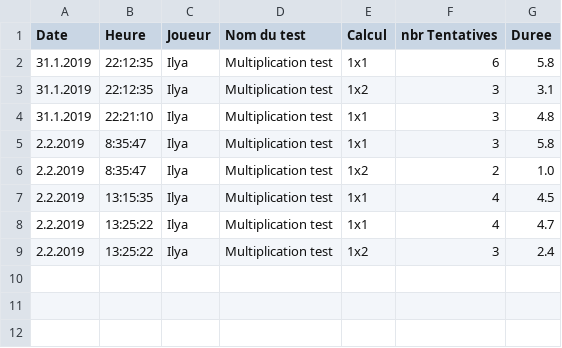
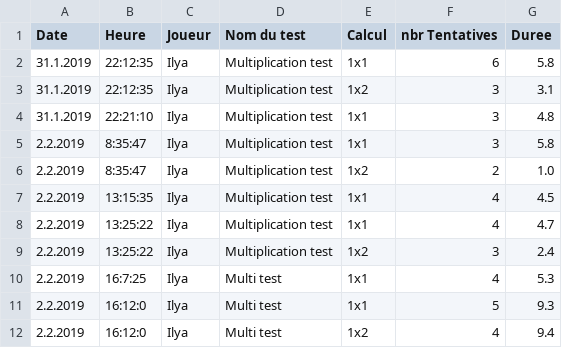
Before and after one commit to Iyaka25747/apprendreMath, a CSV file: records.csv, drawn as a sheet; the diff names each change by its address in the sheet, - before the commit and + after, or states it on an @@ line.

```diff
--- a/records.csv
+++ b/records.csv
+row 10: 2.2.2019 | 16:7:25 | Ilya | Multi test | 1x1 | 4 | 5.3
+row 11: 2.2.2019 | 16:12:0 | Ilya | Multi test | 1x1 | 5 | 9.3
+row 12: 2.2.2019 | 16:12:0 | Ilya | Multi test | 1x2 | 4 | 9.4
```
Also changed, not shown: 3 other files.
